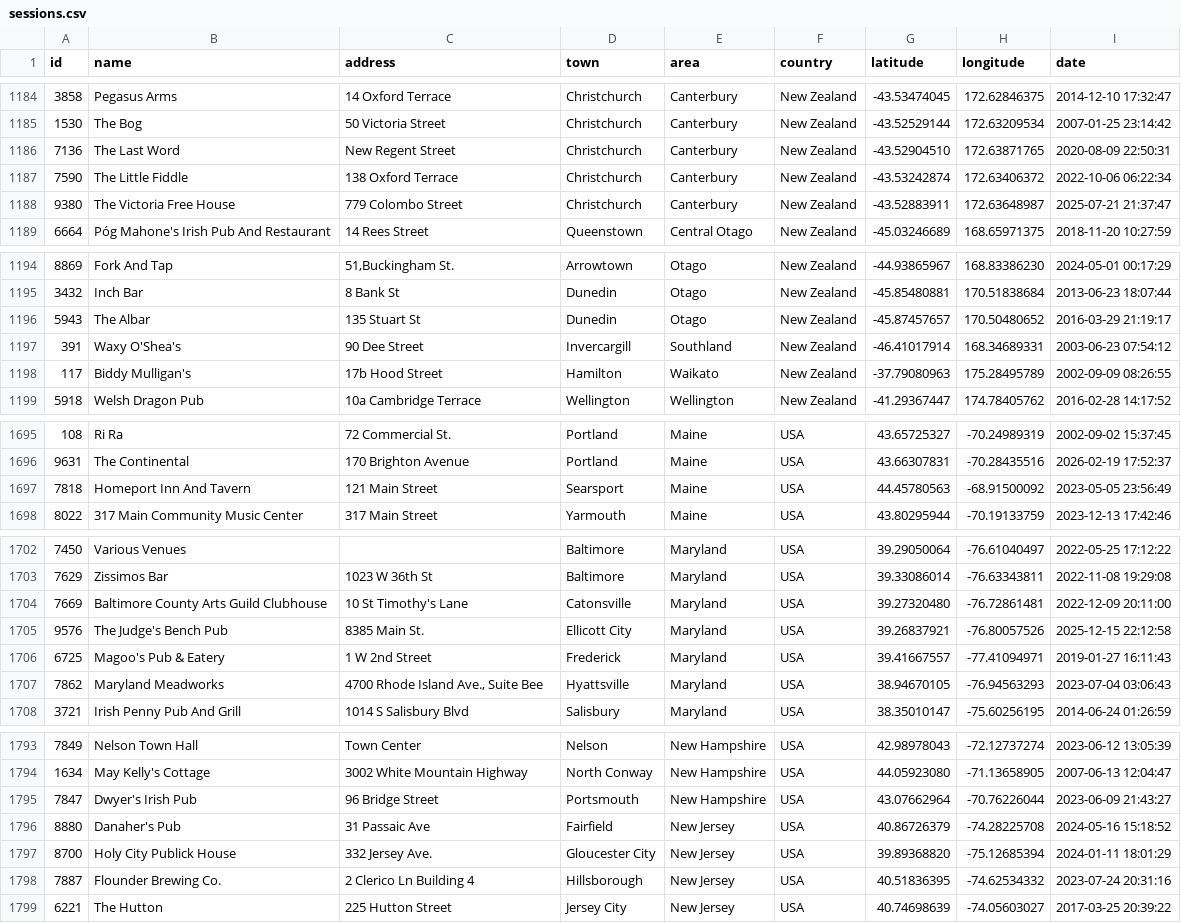
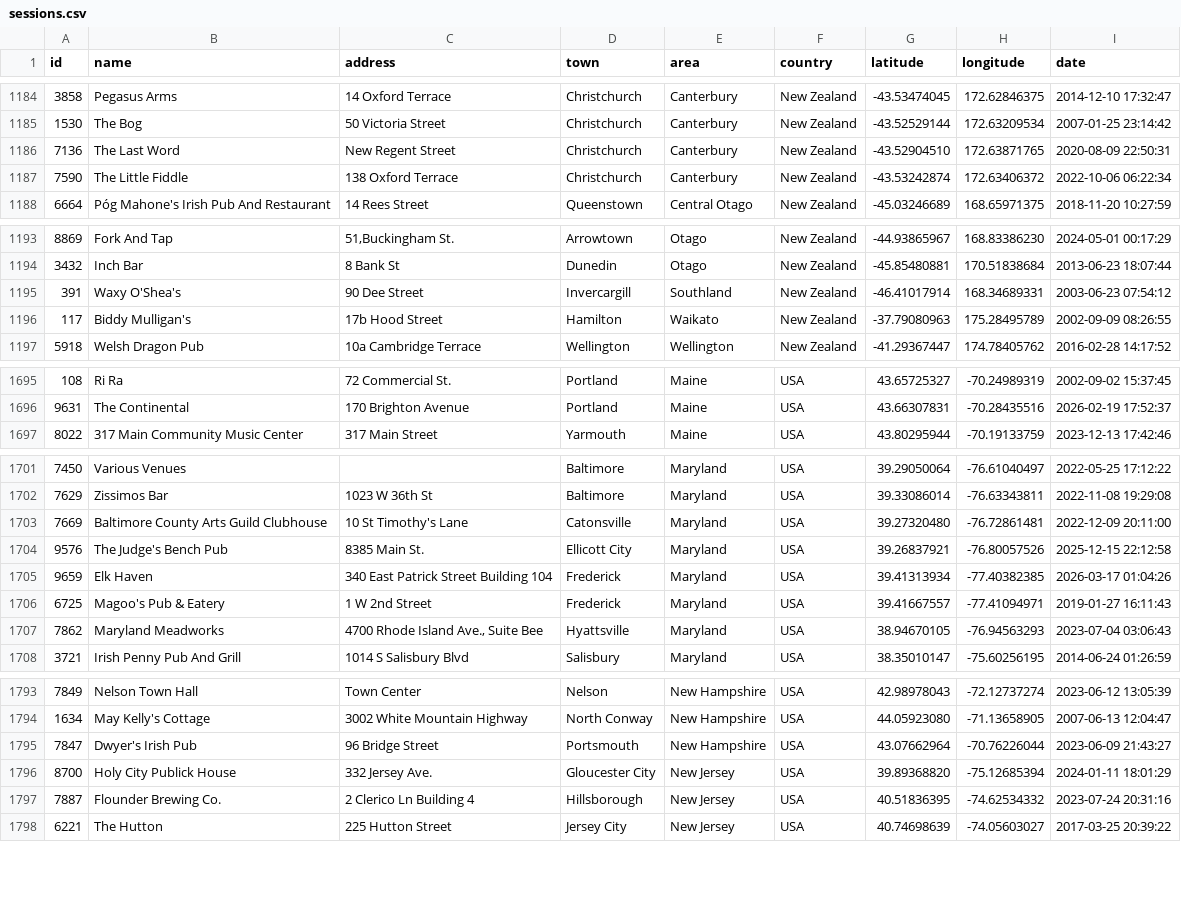
Before and after one commit to adactio/TheSession-data, a CSV file: csv/sessions.csv, drawn as a sheet; only a part is shown, gaps mark what is left out; the diff covers the shown part only.

```diff
--- a/csv/sessions.csv
+++ b/csv/sessions.csv
@@ -1187,3 +1187,2 @@ id,name,address,town,area,country,latitude,longitude,date
 7590,"The Little Fiddle","138 Oxford Terrace",Christchurch,Canterbury,"New Zealand",-43.53242874,172.63406372,"2022-10-06 06:22:34"
-9380,"The Victoria Free House","779 Colombo Street",Christchurch,Canterbury,"New Zealand",-43.52883911,172.63648987,"2025-07-21 21:37:47"
 6664,"Póg Mahone's Irish Pub And Restaurant","14 Rees Street",Queenstown,"Central Otago","New Zealand",-45.03246689,168.65971375,"2018-11-20 10:27:59"
@@ -1195,3 +1194,2 @@ id,name,address,town,area,country,latitude,longitude,date
 3432,"Inch Bar","8 Bank St",Dunedin,Otago,"New Zealand",-45.85480881,170.51838684,"2013-06-23 18:07:44"
-5943,"The Albar","135 Stuart St",Dunedin,Otago,"New Zealand",-45.87457657,170.50480652,"2016-03-29 21:19:17"
 391,"Waxy O'Shea's","90 Dee Street",Invercargill,Southland,"New Zealand",-46.41017914,168.34689331,"2003-06-23 07:54:12"
@@ -1696,3 +1696,2 @@ id,name,address,town,area,country,latitude,longitude,date
 9631,"The Continental","170 Brighton Avenue",Portland,Maine,USA,43.66307831,-70.28435516,"2026-02-19 17:52:37"
-7818,"Homeport Inn And Tavern","121 Main Street",Searsport,Maine,USA,44.45780563,-68.91500092,"2023-05-05 23:56:49"
 8022,"317 Main Community Music Center","317 Main Street",Yarmouth,Maine,USA,43.80295944,-70.19133759,"2023-12-13 17:42:46"
@@ -1705,2 +1704,3 @@ id,name,address,town,area,country,latitude,longitude,date
 9576,"The Judge's Bench Pub","8385 Main St.","Ellicott City",Maryland,USA,39.26837921,-76.80057526,"2025-12-15 22:12:58"
+9659,"Elk Haven","340 East Patrick Street Building 104",Frederick,Maryland,USA,39.41313934,-77.40382385,"2026-03-17 01:04:26"
 6725,"Magoo's Pub & Eatery","1 W 2nd Street",Frederick,Maryland,USA,39.41667557,-77.41094971,"2019-01-27 16:11:43"
@@ -1795,3 +1795,2 @@ id,name,address,town,area,country,latitude,longitude,date
 7847,"Dwyer's Irish Pub","96 Bridge Street",Portsmouth,"New Hampshire",USA,43.07662964,-70.76226044,"2023-06-09 21:43:27"
-8880,"Danaher's Pub","31 Passaic Ave",Fairfield,"New Jersey",USA,40.86726379,-74.28225708,"2024-05-16 15:18:52"
 8700,"Holy City Publick House","332 Jersey Ave.","Gloucester City","New Jersey",USA,39.89368820,-75.12685394,"2024-01-11 18:01:29"
```
Also changed, not shown: 6 added rows, 2 removed rows, 1 moved row and 12 edited cells elsewhere in this file, csv/tune_popularity.csv, 11 other files.
